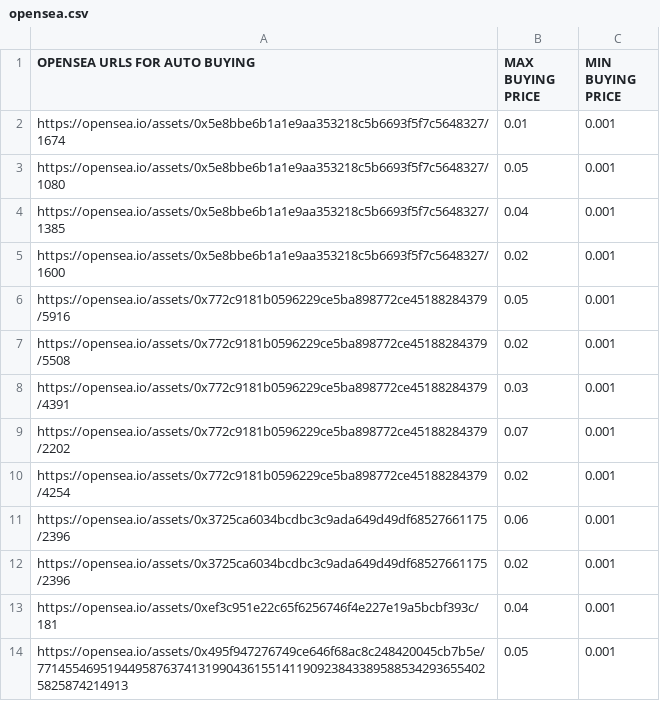
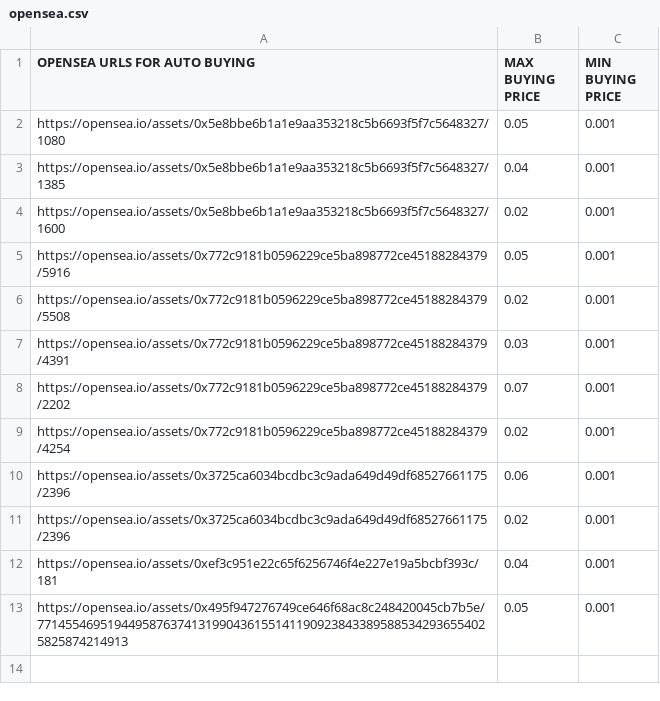
Before and after one commit to kujo888/node-opensea-edge, a CSV file: opensea.csv, drawn as a sheet.

```diff
--- a/opensea.csv
+++ b/opensea.csv
@@ -1,3 +1,2 @@
 OPENSEA URLS FOR AUTO BUYING,MAX BUYING PRICE,MIN BUYING PRICE
-https://opensea.io/assets/0x5e8bbe6b1a1e9aa353218c5b6693f5f7c5648327/1674,0.01,0.001
 https://opensea.io/assets/0x5e8bbe6b1a1e9aa353218c5b6693f5f7c5648327/1080,0.05,0.001
```
Also changed, not shown: 1 other file.
